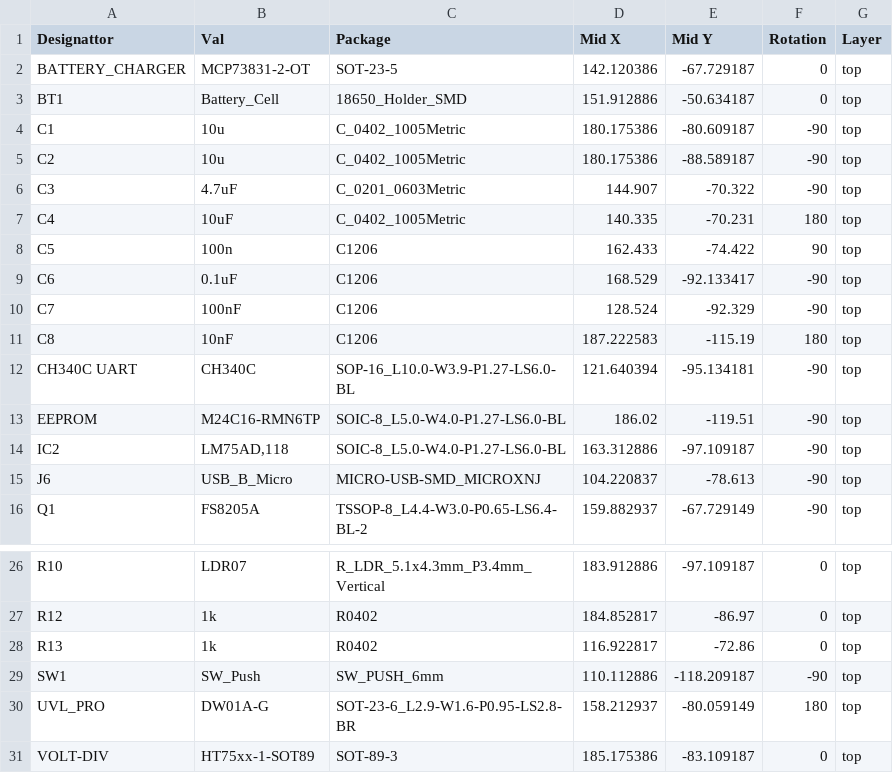
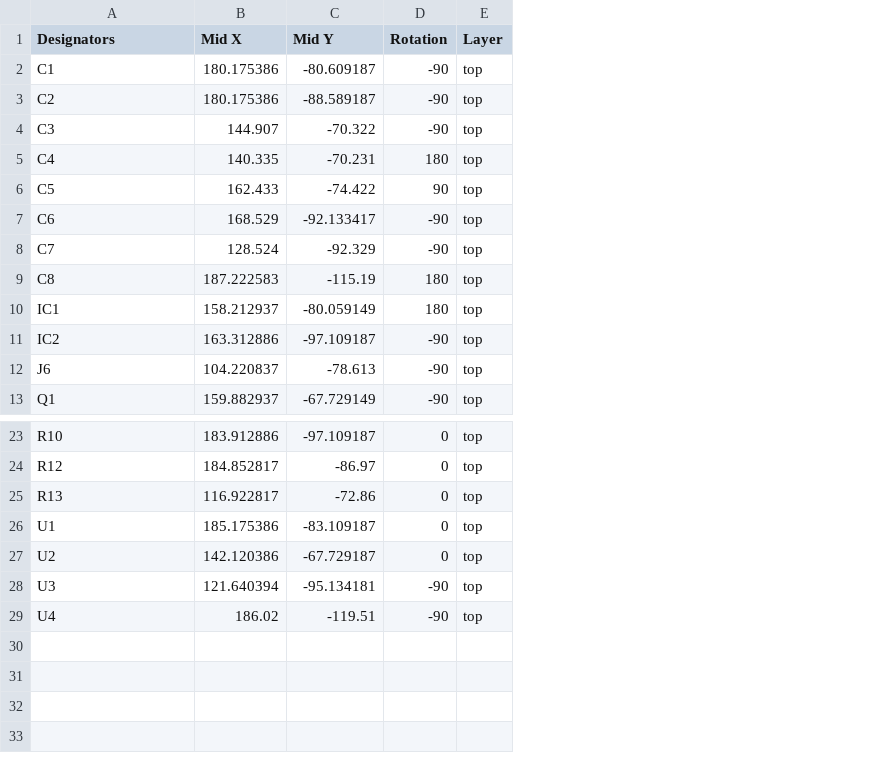
Before and after one commit to zwivhuyandou23/EEE3088F-ENVIRO-HAT-SENSOR, a CSV file: Schematic/Main Schematic/To_Submit/Main Schematic-all-pos.csv, drawn as a sheet; only a part is shown, gaps mark what is left out; removed rows and columns are numbered as before the commit, all else as after; the diff names each change by its address in the sheet, - before the commit and + after, or states it on an @@ line.

Commit message:
Design part Done

```diff
--- a/Schematic/Main Schematic/To_Submit/Main Schematic-all-pos.csv
+++ b/Schematic/Main Schematic/To_Submit/Main Schematic-all-pos.csv
-column B (Val), rows 4-11: 10u | 10u | 4.7uF | 10uF | 100n | 0.1uF | 100nF | 10nF; rows 14-16: LM75AD,118 | USB_B_Micro | FS8205A; rows 26-28: LDR07 | 1k | 1k; row 31: HT75xx-1-SOT89
-column C (Package), rows 4-11: C_0402_1005Metric | C_0402_1005Metric | C_0201_0603Metric | C_0402_1005Metric | C1206 | C1206 | C1206 | C1206; rows 14-16: SOIC-8_L5.0-W4.0-P1.27-LS6.0-BL | MICRO-USB-SMD_MICROXNJ | TSSOP-8_L4.4-W3.0-P0.65-LS6.4-BL-2; rows 26-28: R_LDR_5.1x4.3mm_P3.4mm_Vertical | R0402 | R0402; row 31: SOT-89-3
-A1: Designattor
+A1: Designators
-row 2: BATTERY_CHARGER | MCP73831-2-OT | SOT-23-5 | 142.120386 | -67.729187 | 0 | top
-row 3: BT1 | Battery_Cell | 18650_Holder_SMD | 151.912886 | -50.634187 | 0 | top
-row 12: CH340C UART | CH340C | SOP-16_L10.0-W3.9-P1.27-LS6.0-BL | 121.640394 | -95.134181 | -90 | top
-row 13: EEPROM | M24C16-RMN6TP | SOIC-8_L5.0-W4.0-P1.27-LS6.0-BL | 186.02 | -119.51 | -90 | top
+row 10: IC1 | 158.212937 | -80.059149 | 180 | top
-row 29: SW1 | SW_Push | SW_PUSH_6mm | 110.112886 | -118.209187 | -90 | top
-row 30: UVL_PRO | DW01A-G | SOT-23-6_L2.9-W1.6-P0.95-LS2.8-BR | 158.212937 | -80.059149 | 180 | top
-A26 (Designators): VOLT-DIV
+A26 (Designators): U1
+row 27: U2 | 142.120386 | -67.729187 | 0 | top
+row 28: U3 | 121.640394 | -95.134181 | -90 | top
+row 29: U4 | 186.02 | -119.51 | -90 | top
```
Also changed, not shown: Schematic/Main Schematic/POS_Files/Main Schematic-all-pos.csv, 33 other files.
